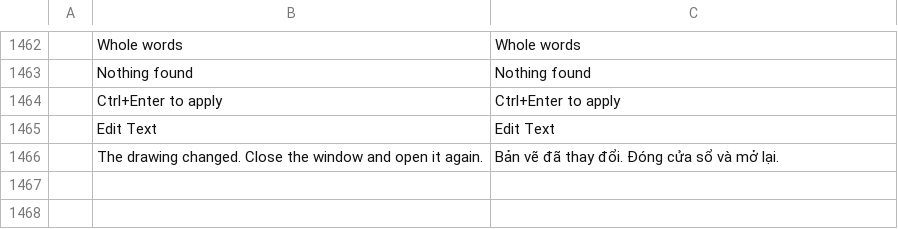
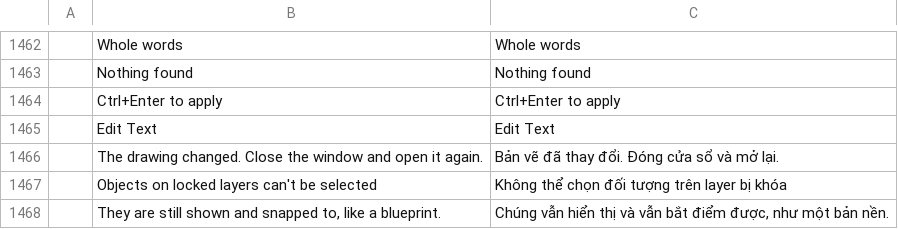
Before and after one commit to storytold/cadcraft, a TSV file: crates/ui-egui/src/i18n/vi.tsv, drawn as a sheet; only a part is shown, gaps mark what is left out; the diff names each change by its address in the sheet, - before the commit and + after, or states it on an @@ line.

```diff
--- a/crates/ui-egui/src/i18n/vi.tsv
+++ b/crates/ui-egui/src/i18n/vi.tsv
+row 1467:  | Objects on locked layers can't be selected | Không thể chọn đối tượng trên layer bị khóa
+row 1468:  | They are still shown and snapped to, like a blueprint. | Chúng vẫn hiển thị và vẫn bắt điểm được, như một bản nền.
```
Also changed, not shown: crates/ui-egui/src/i18n/bs.tsv, crates/ui-egui/src/i18n/ka.tsv, 3 other files.
